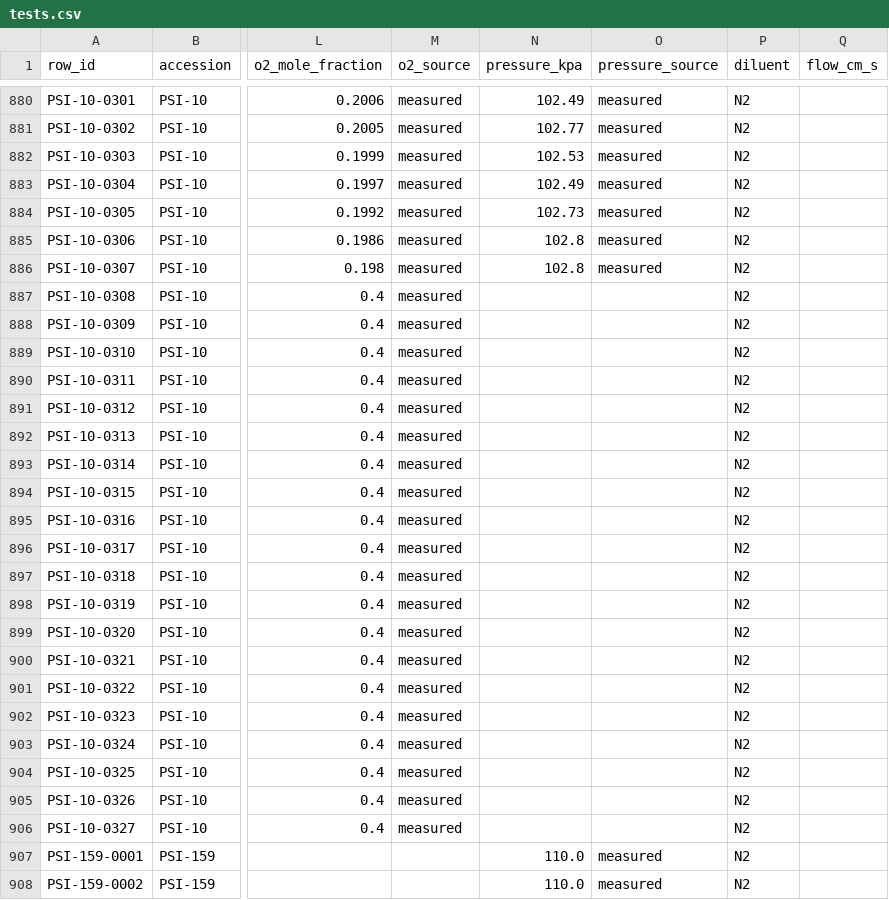
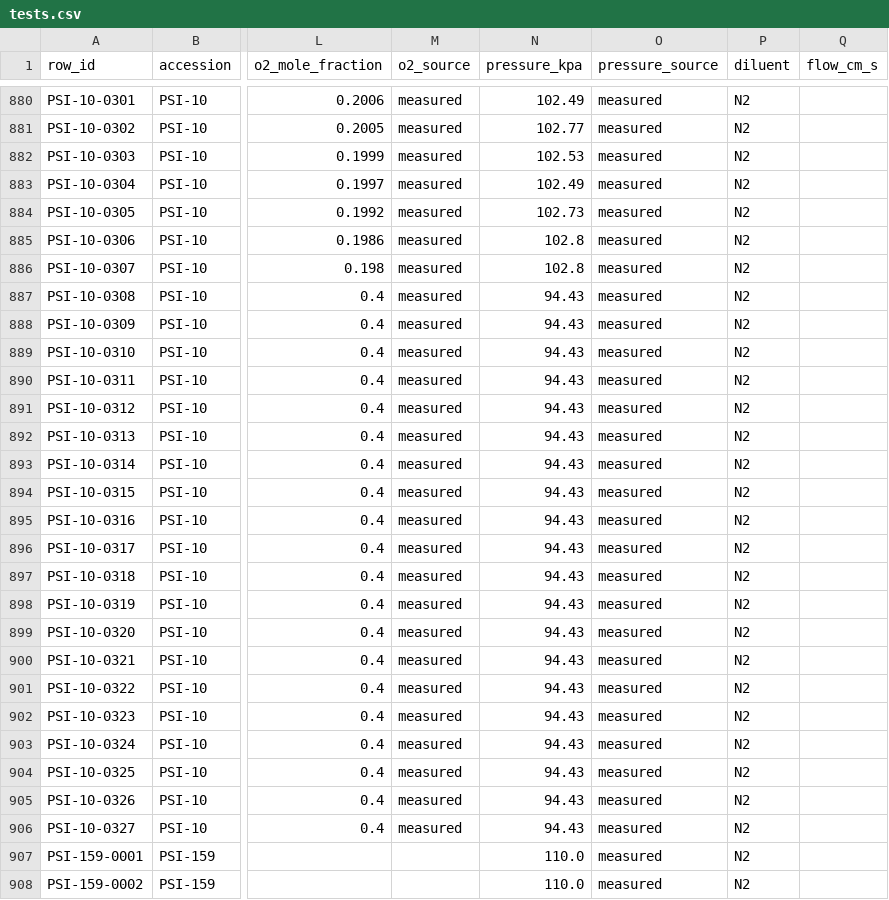
Before and after one commit to Mehdi-Abidi/flame-in-freefall, a CSV file: data/processed/tests.csv, drawn as a sheet; only a part is shown, gaps mark what is left out; the diff names each change by its address in the sheet, - before the commit and + after, or states it on an @@ line.

Commit message:
Rebuild the data with the recovered Flame Design pressures.

```diff
--- a/data/processed/tests.csv
+++ b/data/processed/tests.csv
-N887:N906 (pressure_kpa): (empty)
+N887:N906 (pressure_kpa): 94.43
-O887:O906 (pressure_source): (empty)
+O887:O906 (pressure_source): measured
```
Also changed, not shown: 1 other file.
